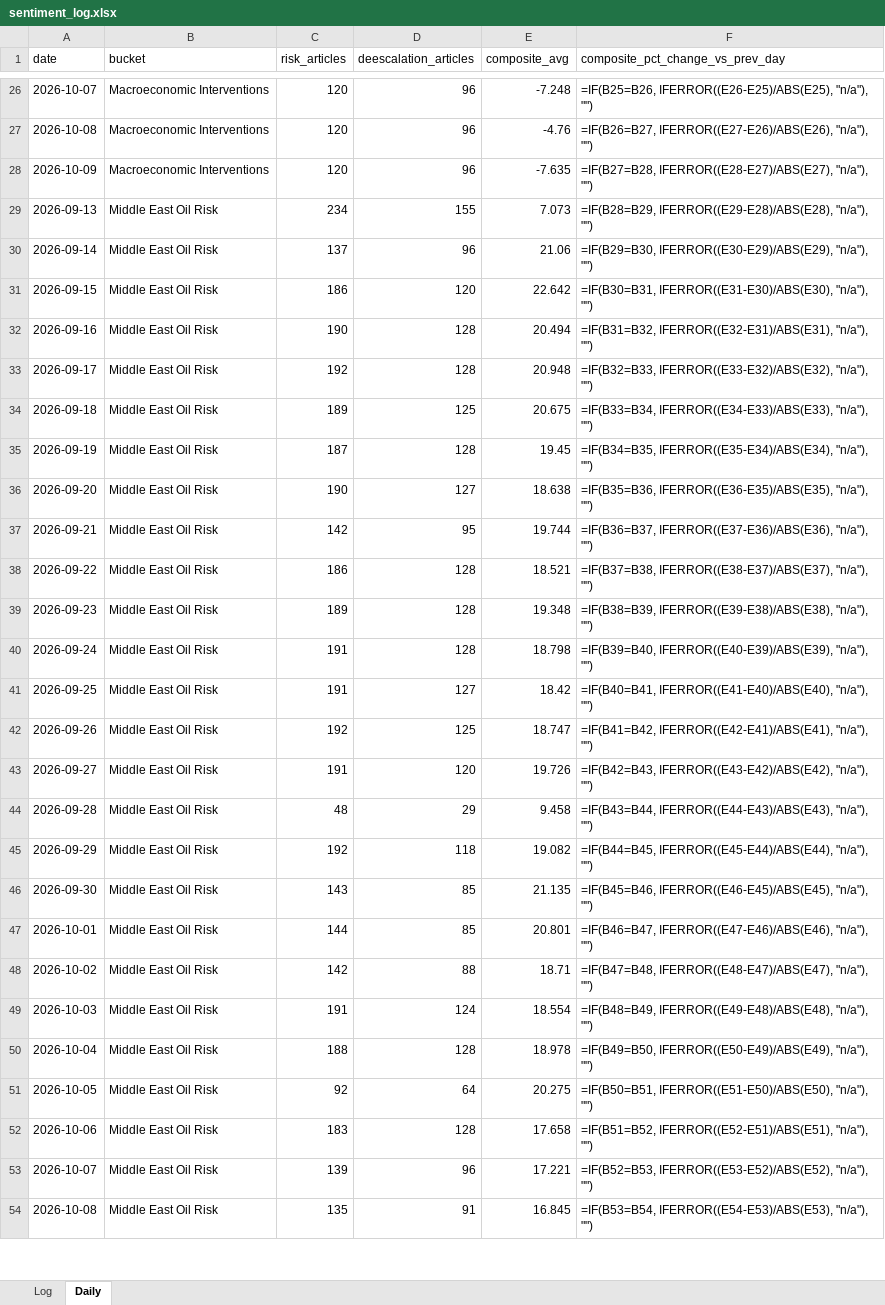
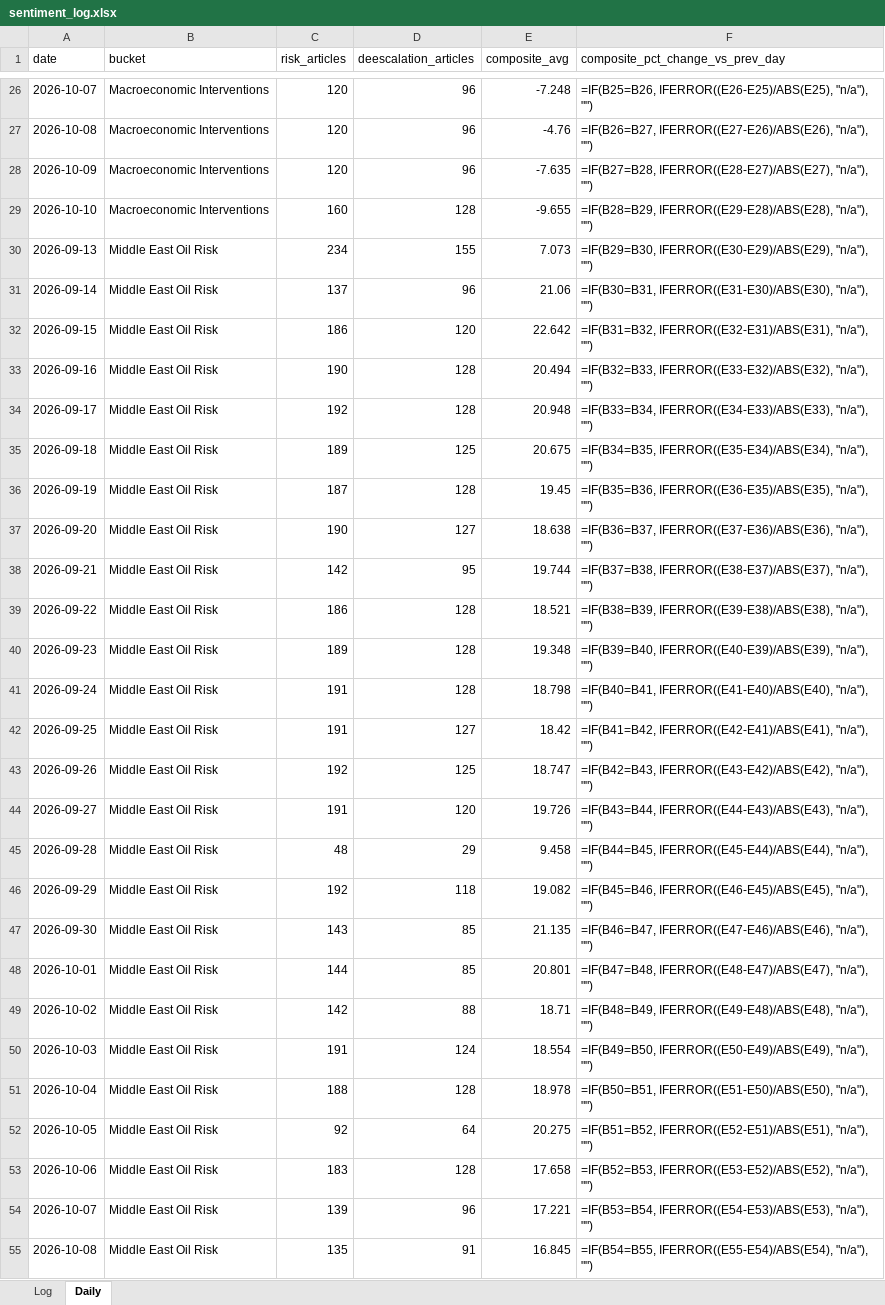
Before and after one commit to Jamesssurfer/CriticalNews_Sentiment, an Excel workbook: data/sentiment_log.xlsx, sheet Daily, drawn as a sheet; only a part is shown, gaps mark what is left out; values as stored, in another font and other column widths than the file's, no borders; formulas without a stored value are shown as written; addresses are those after the commit; the diff covers the shown part only; the diff names each change by its address in the sheet, - before the commit and + after, or states it on an @@ line.

```diff
--- a/data/sentiment_log.xlsx (sheet Daily)
+++ b/data/sentiment_log.xlsx (sheet Daily)
+row 29: 2026-10-10 | Macroeconomic Interventions | 160 | 128 | -9.655 | =IF(B28=B29, IFERROR((E29-E28)/ABS(E28), "n/a"), "")
-F30 (composite_pct_change_vs_prev_day): =IF(B28=B29, IFERROR((E29-E28)/ABS(E28), "n/a"), "")
+F30 (composite_pct_change_vs_prev_day): =IF(B29=B30, IFERROR((E30-E29)/ABS(E29), "n/a"), "")
-F31 (composite_pct_change_vs_prev_day): =IF(B29=B30, IFERROR((E30-E29)/ABS(E29), "n/a"), "")
+F31 (composite_pct_change_vs_prev_day): =IF(B30=B31, IFERROR((E31-E30)/ABS(E30), "n/a"), "")
-F32 (composite_pct_change_vs_prev_day): =IF(B30=B31, IFERROR((E31-E30)/ABS(E30), "n/a"), "")
+F32 (composite_pct_change_vs_prev_day): =IF(B31=B32, IFERROR((E32-E31)/ABS(E31), "n/a"), "")
-F33 (composite_pct_change_vs_prev_day): =IF(B31=B32, IFERROR((E32-E31)/ABS(E31), "n/a"), "")
+F33 (composite_pct_change_vs_prev_day): =IF(B32=B33, IFERROR((E33-E32)/ABS(E32), "n/a"), "")
-F34 (composite_pct_change_vs_prev_day): =IF(B32=B33, IFERROR((E33-E32)/ABS(E32), "n/a"), "")
+F34 (composite_pct_change_vs_prev_day): =IF(B33=B34, IFERROR((E34-E33)/ABS(E33), "n/a"), "")
-F35 (composite_pct_change_vs_prev_day): =IF(B33=B34, IFERROR((E34-E33)/ABS(E33), "n/a"), "")
+F35 (composite_pct_change_vs_prev_day): =IF(B34=B35, IFERROR((E35-E34)/ABS(E34), "n/a"), "")
-F36 (composite_pct_change_vs_prev_day): =IF(B34=B35, IFERROR((E35-E34)/ABS(E34), "n/a"), "")
+F36 (composite_pct_change_vs_prev_day): =IF(B35=B36, IFERROR((E36-E35)/ABS(E35), "n/a"), "")
-F37 (composite_pct_change_vs_prev_day): =IF(B35=B36, IFERROR((E36-E35)/ABS(E35), "n/a"), "")
+F37 (composite_pct_change_vs_prev_day): =IF(B36=B37, IFERROR((E37-E36)/ABS(E36), "n/a"), "")
-F38 (composite_pct_change_vs_prev_day): =IF(B36=B37, IFERROR((E37-E36)/ABS(E36), "n/a"), "")
+F38 (composite_pct_change_vs_prev_day): =IF(B37=B38, IFERROR((E38-E37)/ABS(E37), "n/a"), "")
-F39 (composite_pct_change_vs_prev_day): =IF(B37=B38, IFERROR((E38-E37)/ABS(E37), "n/a"), "")
+F39 (composite_pct_change_vs_prev_day): =IF(B38=B39, IFERROR((E39-E38)/ABS(E38), "n/a"), "")
-F40 (composite_pct_change_vs_prev_day): =IF(B38=B39, IFERROR((E39-E38)/ABS(E38), "n/a"), "")
+F40 (composite_pct_change_vs_prev_day): =IF(B39=B40, IFERROR((E40-E39)/ABS(E39), "n/a"), "")
-F41 (composite_pct_change_vs_prev_day): =IF(B39=B40, IFERROR((E40-E39)/ABS(E39), "n/a"), "")
+F41 (composite_pct_change_vs_prev_day): =IF(B40=B41, IFERROR((E41-E40)/ABS(E40), "n/a"), "")
-F42 (composite_pct_change_vs_prev_day): =IF(B40=B41, IFERROR((E41-E40)/ABS(E40), "n/a"), "")
+F42 (composite_pct_change_vs_prev_day): =IF(B41=B42, IFERROR((E42-E41)/ABS(E41), "n/a"), "")
-F43 (composite_pct_change_vs_prev_day): =IF(B41=B42, IFERROR((E42-E41)/ABS(E41), "n/a"), "")
+F43 (composite_pct_change_vs_prev_day): =IF(B42=B43, IFERROR((E43-E42)/ABS(E42), "n/a"), "")
-F44 (composite_pct_change_vs_prev_day): =IF(B42=B43, IFERROR((E43-E42)/ABS(E42), "n/a"), "")
+F44 (composite_pct_change_vs_prev_day): =IF(B43=B44, IFERROR((E44-E43)/ABS(E43), "n/a"), "")
-F45 (composite_pct_change_vs_prev_day): =IF(B43=B44, IFERROR((E44-E43)/ABS(E43), "n/a"), "")
+F45 (composite_pct_change_vs_prev_day): =IF(B44=B45, IFERROR((E45-E44)/ABS(E44), "n/a"), "")
-F46 (composite_pct_change_vs_prev_day): =IF(B44=B45, IFERROR((E45-E44)/ABS(E44), "n/a"), "")
+F46 (composite_pct_change_vs_prev_day): =IF(B45=B46, IFERROR((E46-E45)/ABS(E45), "n/a"), "")
-F47 (composite_pct_change_vs_prev_day): =IF(B45=B46, IFERROR((E46-E45)/ABS(E45), "n/a"), "")
+F47 (composite_pct_change_vs_prev_day): =IF(B46=B47, IFERROR((E47-E46)/ABS(E46), "n/a"), "")
-F48 (composite_pct_change_vs_prev_day): =IF(B46=B47, IFERROR((E47-E46)/ABS(E46), "n/a"), "")
+F48 (composite_pct_change_vs_prev_day): =IF(B47=B48, IFERROR((E48-E47)/ABS(E47), "n/a"), "")
-F49 (composite_pct_change_vs_prev_day): =IF(B47=B48, IFERROR((E48-E47)/ABS(E47), "n/a"), "")
+F49 (composite_pct_change_vs_prev_day): =IF(B48=B49, IFERROR((E49-E48)/ABS(E48), "n/a"), "")
-F50 (composite_pct_change_vs_prev_day): =IF(B48=B49, IFERROR((E49-E48)/ABS(E48), "n/a"), "")
+F50 (composite_pct_change_vs_prev_day): =IF(B49=B50, IFERROR((E50-E49)/ABS(E49), "n/a"), "")
-F51 (composite_pct_change_vs_prev_day): =IF(B49=B50, IFERROR((E50-E49)/ABS(E49), "n/a"), "")
+F51 (composite_pct_change_vs_prev_day): =IF(B50=B51, IFERROR((E51-E50)/ABS(E50), "n/a"), "")
-F52 (composite_pct_change_vs_prev_day): =IF(B50=B51, IFERROR((E51-E50)/ABS(E50), "n/a"), "")
+F52 (composite_pct_change_vs_prev_day): =IF(B51=B52, IFERROR((E52-E51)/ABS(E51), "n/a"), "")
-F53 (composite_pct_change_vs_prev_day): =IF(B51=B52, IFERROR((E52-E51)/ABS(E51), "n/a"), "")
+F53 (composite_pct_change_vs_prev_day): =IF(B52=B53, IFERROR((E53-E52)/ABS(E52), "n/a"), "")
-F54 (composite_pct_change_vs_prev_day): =IF(B52=B53, IFERROR((E53-E52)/ABS(E52), "n/a"), "")
+F54 (composite_pct_change_vs_prev_day): =IF(B53=B54, IFERROR((E54-E53)/ABS(E53), "n/a"), "")
-F55 (composite_pct_change_vs_prev_day): =IF(B53=B54, IFERROR((E54-E53)/ABS(E53), "n/a"), "")
+F55 (composite_pct_change_vs_prev_day): =IF(B54=B55, IFERROR((E55-E54)/ABS(E54), "n/a"), "")
```
Also changed, not shown: 2 added rows and 28 edited cells elsewhere in this sheet, 1 other file.
